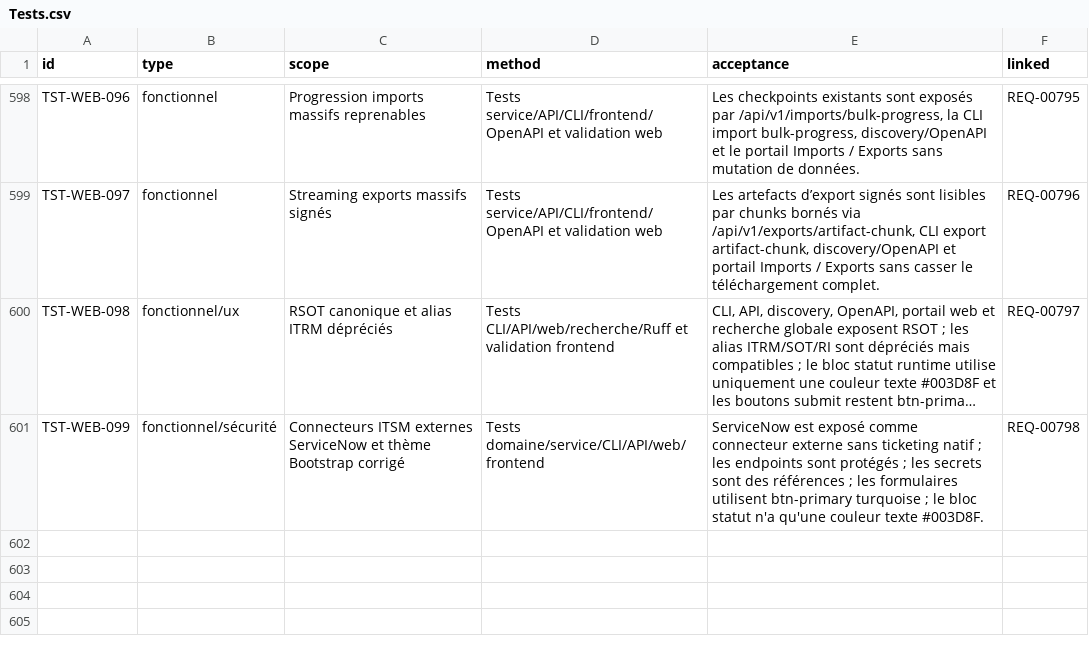
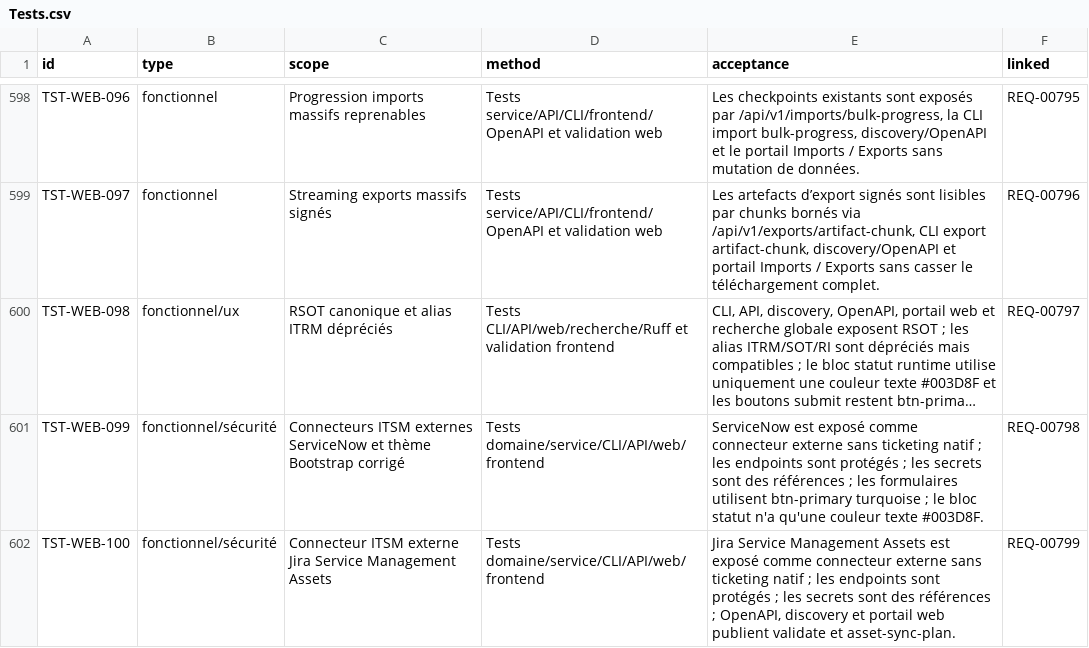
Before and after one commit to irivengroup/openinfra, a CSV file: docs/specifications/OpenInfra-CDC-SFG-STG-v4.8.1/11-Matrices/Tests.csv, drawn as a sheet; only a part is shown, gaps mark what is left out; long unchanged cells end in …; the diff names each change by its address in the sheet, - before the commit and + after, or states it on an @@ line.

```diff
--- a/docs/specifications/OpenInfra-CDC-SFG-STG-v4.8.1/11-Matrices/Tests.csv
+++ b/docs/specifications/OpenInfra-CDC-SFG-STG-v4.8.1/11-Matrices/Tests.csv
+row 602: TST-WEB-100 | fonctionnel/sécurité | Connecteur ITSM externe Jira Service Management Assets | Tests domaine/service/CLI/API/web/frontend | Jira Service Management Assets est exposé comme connecteur externe sans ticketing natif ; les endpoints sont protégés ; les secrets sont des références ; OpenAPI, discovery et portail web publient validate et asset-sync-plan. | REQ-00799
```
Also changed, not shown: docs/specifications/OpenInfra-CDC-SFG-STG-v4.8.1/04-Donnees/Dictionnaire.csv, docs/specifications/OpenInfra-CDC-SFG-STG-v4.8.1/11-Matrices/Exigences.csv, 38 other files.
